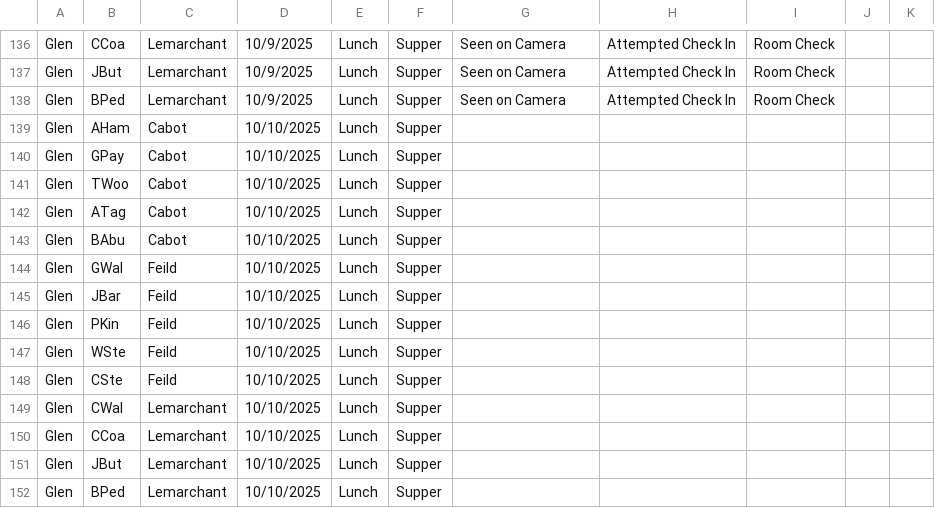
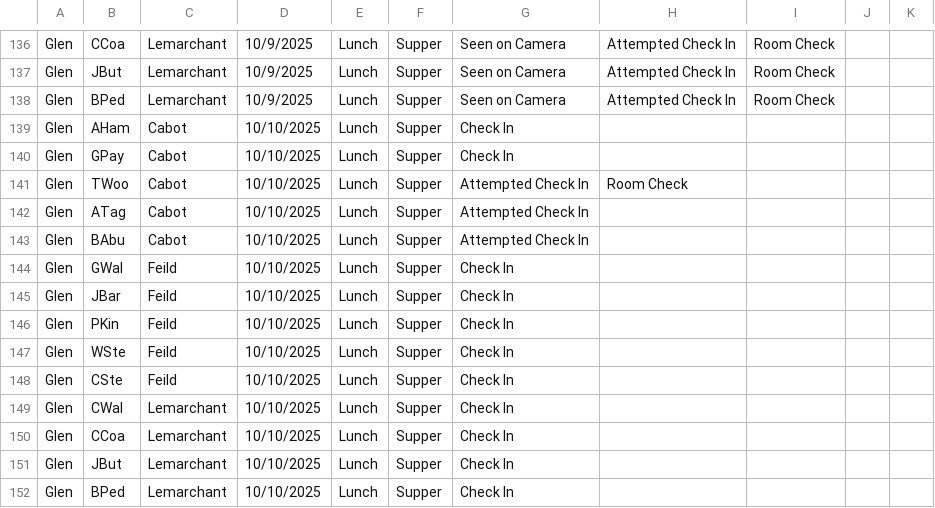
Before and after one commit to rcahill-code/homes-live, a CSV file: data/homes.csv, drawn as a sheet; only a part is shown, gaps mark what is left out.

```diff
--- a/data/homes.csv
+++ b/data/homes.csv
@@ -138,15 +138,15 @@ Glen,JBut,Lemarchant,10/9/2025,Lunch,Supper,Seen on Camera,Attempted Check In,Ro
 Glen,BPed,Lemarchant,10/9/2025,Lunch,Supper,Seen on Camera,Attempted Check In,Room Check,,
-Glen,AHam,Cabot,10/10/2025,Lunch,Supper,,,,,
-Glen,GPay,Cabot,10/10/2025,Lunch,Supper,,,,,
-Glen,TWoo,Cabot,10/10/2025,Lunch,Supper,,,,,
-Glen,ATag,Cabot,10/10/2025,Lunch,Supper,,,,,
-Glen,BAbu,Cabot,10/10/2025,Lunch,Supper,,,,,
-Glen,GWal,Feild,10/10/2025,Lunch,Supper,,,,,
-Glen,JBar,Feild,10/10/2025,Lunch,Supper,,,,,
-Glen,PKin,Feild,10/10/2025,Lunch,Supper,,,,,
-Glen,WSte,Feild,10/10/2025,Lunch,Supper,,,,,
-Glen,CSte,Feild,10/10/2025,Lunch,Supper,,,,,
-Glen,CWal,Lemarchant,10/10/2025,Lunch,Supper,,,,,
-Glen,CCoa,Lemarchant,10/10/2025,Lunch,Supper,,,,,
-Glen,JBut,Lemarchant,10/10/2025,Lunch,Supper,,,,,
-Glen,BPed,Lemarchant,10/10/2025,Lunch,Supper,,,,,
+Glen,AHam,Cabot,10/10/2025,Lunch,Supper,Check In,,,,
+Glen,GPay,Cabot,10/10/2025,Lunch,Supper,Check In,,,,
+Glen,TWoo,Cabot,10/10/2025,Lunch,Supper,Attempted Check In,Room Check,,,
+Glen,ATag,Cabot,10/10/2025,Lunch,Supper,Attempted Check In,,,,
+Glen,BAbu,Cabot,10/10/2025,Lunch,Supper,Attempted Check In,,,,
+Glen,GWal,Feild,10/10/2025,Lunch,Supper,Check In,,,,
+Glen,JBar,Feild,10/10/2025,Lunch,Supper,Check In,,,,
+Glen,PKin,Feild,10/10/2025,Lunch,Supper,Check In,,,,
+Glen,WSte,Feild,10/10/2025,Lunch,Supper,Check In,,,,
+Glen,CSte,Feild,10/10/2025,Lunch,Supper,Check In,,,,
+Glen,CWal,Lemarchant,10/10/2025,Lunch,Supper,Check In,,,,
+Glen,CCoa,Lemarchant,10/10/2025,Lunch,Supper,Check In,,,,
+Glen,JBut,Lemarchant,10/10/2025,Lunch,Supper,Check In,,,,
+Glen,BPed,Lemarchant,10/10/2025,Lunch,Supper,Check In,,,,
```
